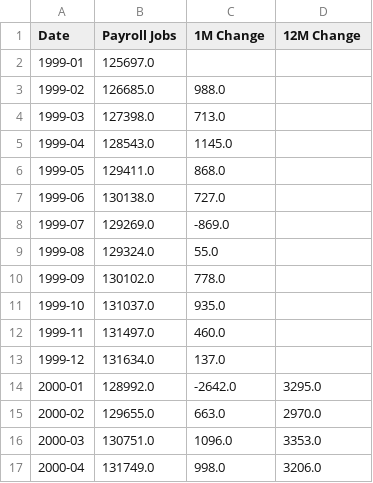
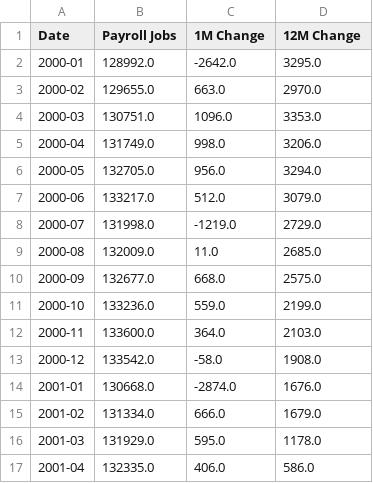
Before and after one commit to cansu-freeman/indicator-app-data, a CSV file: PayrollJobs.csv, drawn as a sheet; only a part is shown; the shorter side is filled out with more unchanged rows.

```diff
--- a/PayrollJobs.csv
+++ b/PayrollJobs.csv
@@ -1,14 +1,2 @@
 Date,Payroll Jobs,1M Change,12M Change
-1999-01,125697.0,,
-1999-02,126685.0,988.0,
-1999-03,127398.0,713.0,
-1999-04,128543.0,1145.0,
-1999-05,129411.0,868.0,
-1999-06,130138.0,727.0,
-1999-07,129269.0,-869.0,
-1999-08,129324.0,55.0,
-1999-09,130102.0,778.0,
-1999-10,131037.0,935.0,
-1999-11,131497.0,460.0,
-1999-12,131634.0,137.0,
 2000-01,128992.0,-2642.0,3295.0
```
Also changed, not shown: ICSA_historical.csv, fredCCSA.csv, 1 other file.
